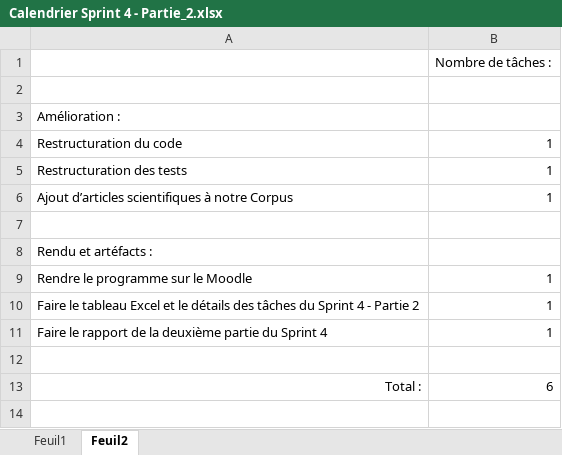
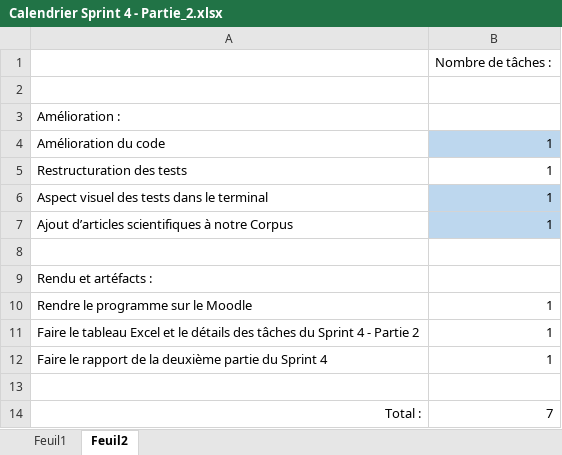
Before and after one commit to BMaurice56/Parser, an Excel workbook: Artéfacts/Artéfacts Sprint 4 - Partie_2/Calendrier Sprint 4 - Partie_2.xlsx, sheet Feuil2, drawn as a sheet; values as stored, in another font and other column widths than the file's, no borders; addresses are those after the commit; the diff names each change by its address in the sheet, - before the commit and + after, or states it on an @@ line.

```diff
--- a/Artéfacts/Artéfacts Sprint 4 - Partie_2/Calendrier Sprint 4 - Partie_2.xlsx (sheet Feuil2)
+++ b/Artéfacts/Artéfacts Sprint 4 - Partie_2/Calendrier Sprint 4 - Partie_2.xlsx (sheet Feuil2)
-A4: Restructuration du code
+A4: Amélioration du code
-B4 fill: none
+B4 fill: #BDD7EE
+row 6: Aspect visuel des tests dans le terminal | 1
-B7 fill: none
+B7 fill: #BDD7EE
-B14: 6
+B14: 7
```
Also changed, not shown: sheet Feuil1, 1 other file.
